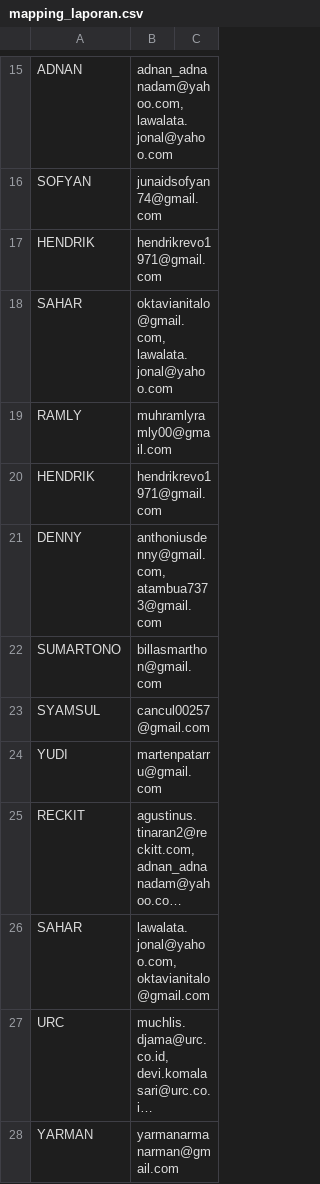
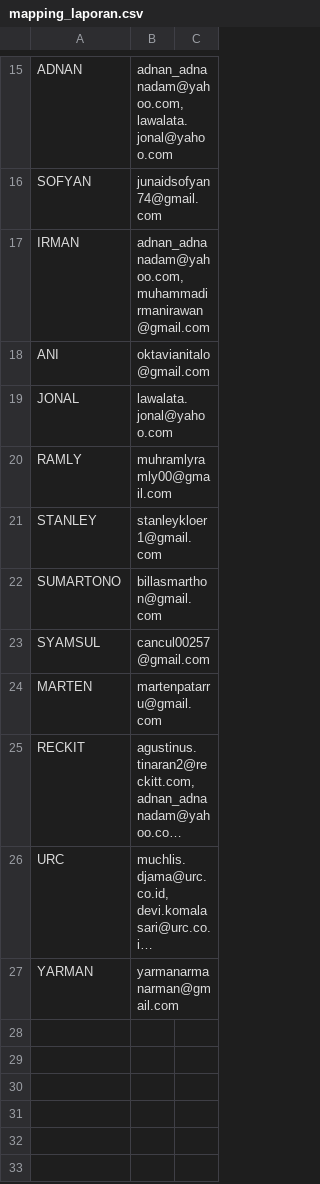
Before and after one commit to muharirsp-sys/AccAPI, a CSV file: config/mapping_laporan.csv, drawn as a sheet; only a part is shown, gaps mark what is left out; long unchanged cells end in …; removed rows and columns are numbered as before the commit, all else as after; the diff names each change by its address in the sheet, - before the commit and + after, or states it on an @@ line.

```diff
--- a/config/mapping_laporan.csv
+++ b/config/mapping_laporan.csv
-row 17: HENDRIK | hendrikrevo1971@gmail.com
-row 18: SAHAR | oktavianitalo@gmail.com, lawalata.jonal@yahoo.com
+row 17: IRMAN | adnan_adnanadam@yahoo.com, muhammadirmanirawan@gmail.com
+row 18: ANI | oktavianitalo@gmail.com
+row 19: JONAL | lawalata.jonal@yahoo.com
-row 20: HENDRIK | hendrikrevo1971@gmail.com
-row 21: DENNY | anthoniusdenny@gmail.com, atambua7373@gmail.com
+row 21: STANLEY | stanleykloer1@gmail.com
-A24: YUDI
+A24: MARTEN
-row 26: SAHAR | lawalata.jonal@yahoo.com, oktavianitalo@gmail.com
```
Also changed, not shown: 5 other files.
